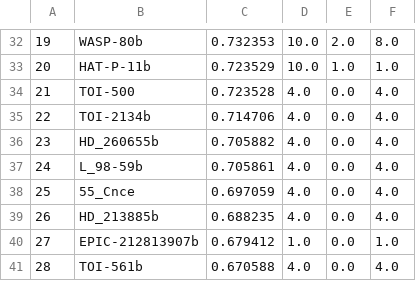
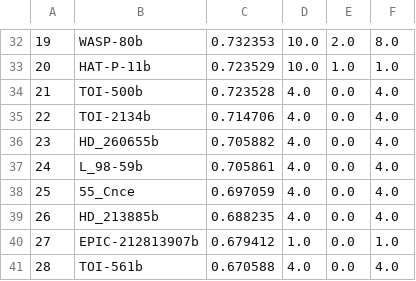
Before and after one commit to PandoraMission/PandoraTargetList, a CSV file: target_definition_files/exoplanet/exoplanet_priorities.csv, drawn as a sheet; only a part is shown, gaps mark what is left out; the diff names each change by its address in the sheet, - before the commit and + after, or states it on an @@ line.

Commit message:
Updating TOI-500 to TOI-500b

```diff
--- a/target_definition_files/exoplanet/exoplanet_priorities.csv
+++ b/target_definition_files/exoplanet/exoplanet_priorities.csv
-B34: TOI-500
+B34: TOI-500b
```
